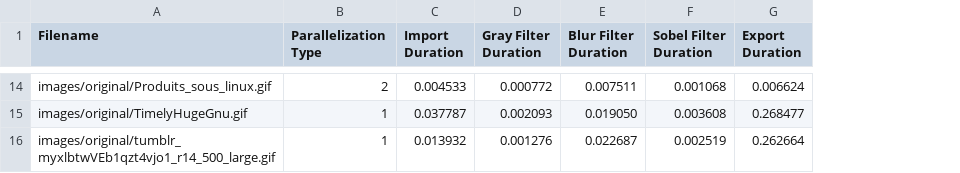
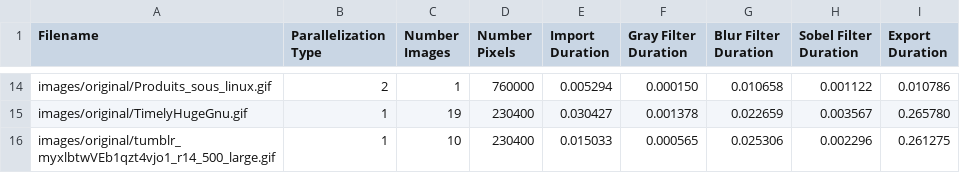
Before and after one commit to JohnnyVenturas/ParallelComputing, a CSV file: durations_para.csv, drawn as a sheet; only a part is shown, gaps mark what is left out; addresses are those after the commit; the diff covers the shown part only; the diff names each change by its address in the sheet, - before the commit and + after, or states it on an @@ line.

```diff
--- a/durations_para.csv
+++ b/durations_para.csv
+column C (Number Images), rows 14-16: 1 | 19 | 10
+column D (Number Pixels), rows 14-16: 760000 | 230400 | 230400
-E14 (Import Duration): 0.004533
+E14 (Import Duration): 0.005294
-F14 (Gray Filter Duration): 0.000772
+F14 (Gray Filter Duration): 0.000150
-G14 (Blur Filter Duration): 0.007511
+G14 (Blur Filter Duration): 0.010658
-H14 (Sobel Filter Duration): 0.001068
+H14 (Sobel Filter Duration): 0.001122
-I14 (Export Duration): 0.006624
+I14 (Export Duration): 0.010786
-E15 (Import Duration): 0.037787
+E15 (Import Duration): 0.030427
-F15 (Gray Filter Duration): 0.002093
+F15 (Gray Filter Duration): 0.001378
-G15 (Blur Filter Duration): 0.019050
+G15 (Blur Filter Duration): 0.022659
-H15 (Sobel Filter Duration): 0.003608
+H15 (Sobel Filter Duration): 0.003567
-I15 (Export Duration): 0.268477
+I15 (Export Duration): 0.265780
-E16 (Import Duration): 0.013932
+E16 (Import Duration): 0.015033
-F16 (Gray Filter Duration): 0.001276
+F16 (Gray Filter Duration): 0.000565
-G16 (Blur Filter Duration): 0.022687
+G16 (Blur Filter Duration): 0.025306
-H16 (Sobel Filter Duration): 0.002519
+H16 (Sobel Filter Duration): 0.002296
-I16 (Export Duration): 0.262664
+I16 (Export Duration): 0.261275
```
Also changed, not shown: 60 edited cells elsewhere in this file, 5 other files.
